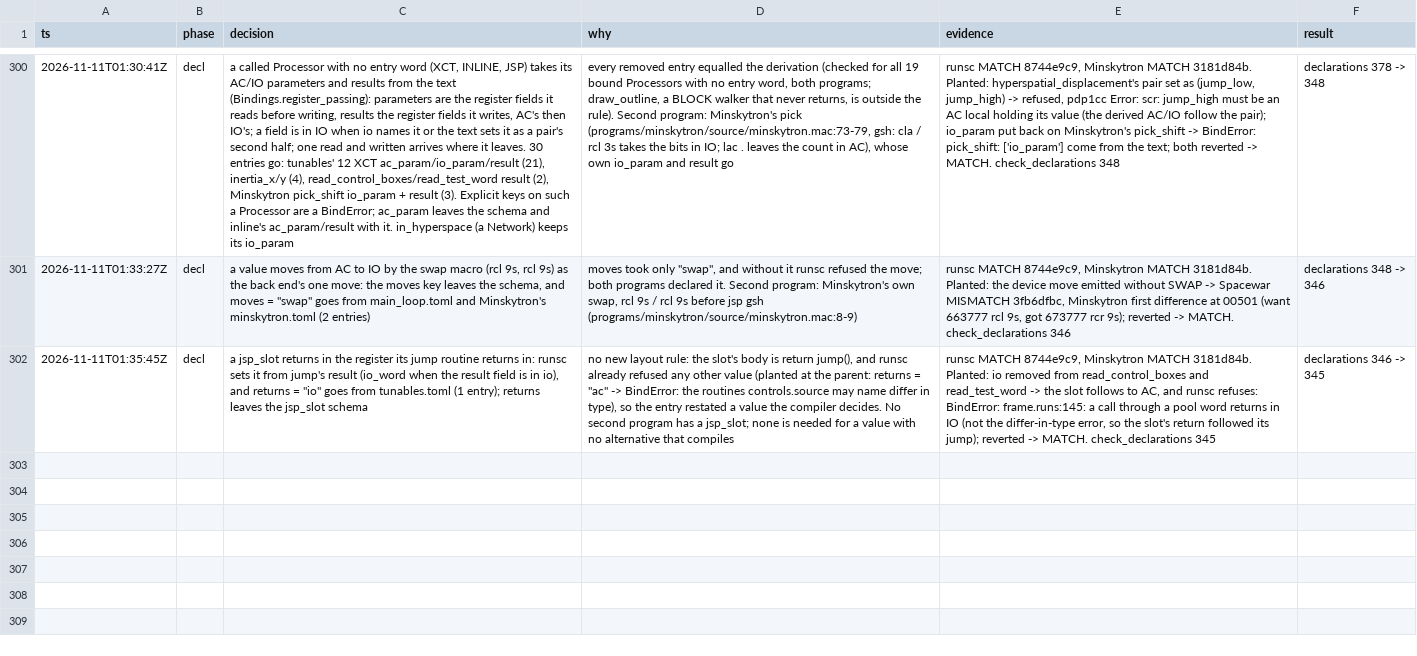
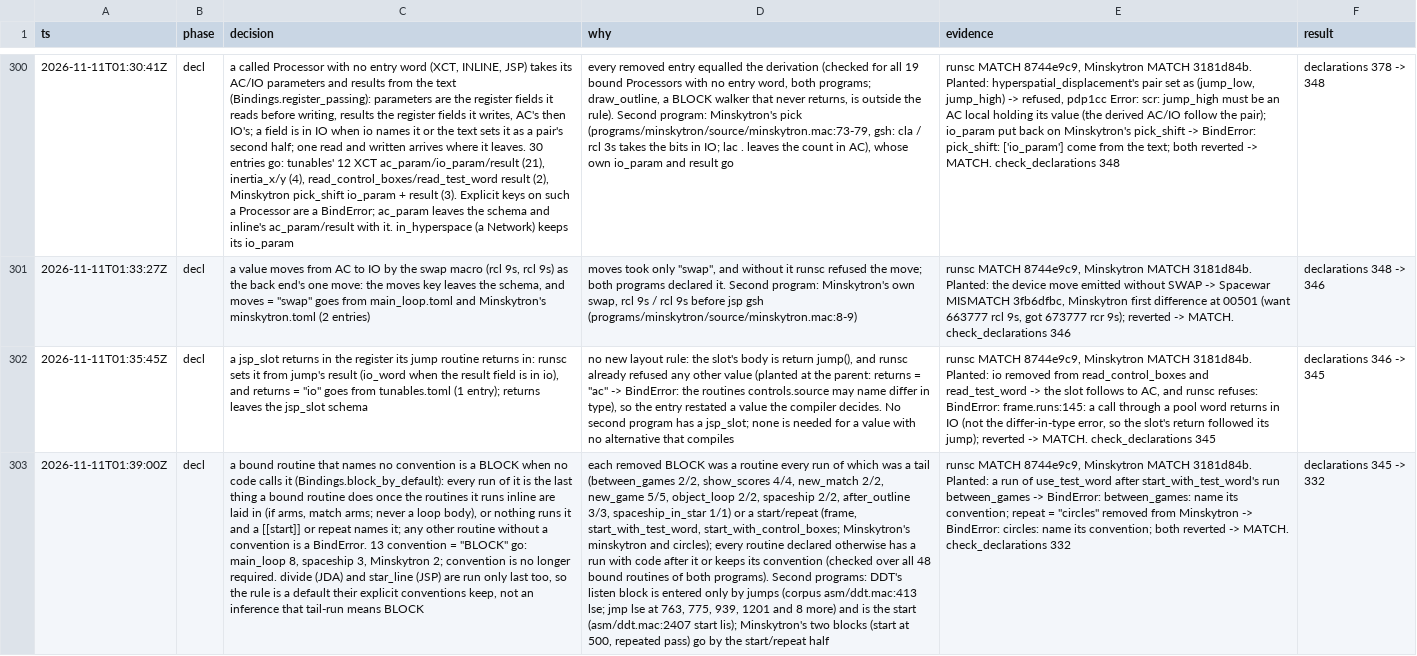
Before and after one commit to wScottSh/runs-spacewar, a TSV file: docs/decisions.tsv, drawn as a sheet; only a part is shown, gaps mark what is left out; the diff names each change by its address in the sheet, - before the commit and + after, or states it on an @@ line.

```diff
--- a/docs/decisions.tsv
+++ b/docs/decisions.tsv
+row 303: 2026-11-11T01:39:00Z | decl | a bound routine that names no convention is a BLOCK when no code calls it (Bindings.block_by_default): every run of it is the last thing a bound routine does once the routines it runs inline are laid in (if arms, match arms; never a loop body), or nothing runs it and a [[start]] or repeat names it; any other routine without a convention is a BindError. 13 convention = "BLOCK" go: main_loop 8, spaceship 3, Minskytron 2; convention is no longer required. divide (JDA) and star_line (JSP) are run only last too, so the rule is a default their explicit conventions keep, not an inference that tail-run means BLOCK | each removed BLOCK was a routine every run of which was a tail (between_games 2/2, show_scores 4/4, new_match 2/2, new_game 5/5, object_loop 2/2, spaceship 2/2, after_outline 3/3, spaceship_in_star 1/1) or a start/repeat (frame, start_with_test_word, start_with_control_boxes; Minskytron's minskytron and circles); every routine declared otherwise has a run with code after it or keeps its convention (checked over all 48 bound routines of both programs). Second programs: DDT's listen block is entered only by jumps (corpus asm/ddt.mac:413 lse; jmp lse at 763, 775, 939, 1201 and 8 more) and is the start (asm/ddt.mac:2407 start lis); Minskytron's two blocks (start at 500, repeated pass) go by the start/repeat half | runsc MATCH 8744e9c9, Minskytron MATCH 3181d84b. Planted: a run of use_test_word after start_with_test_word's run between_games -> BindError: between_games: name its convention; repeat = "circles" removed from Minskytron -> BindError: circles: name its convention; both reverted -> MATCH. check_declarations 332 | declarations 345 -> 332
```
Also changed, not shown: 6 other files.
